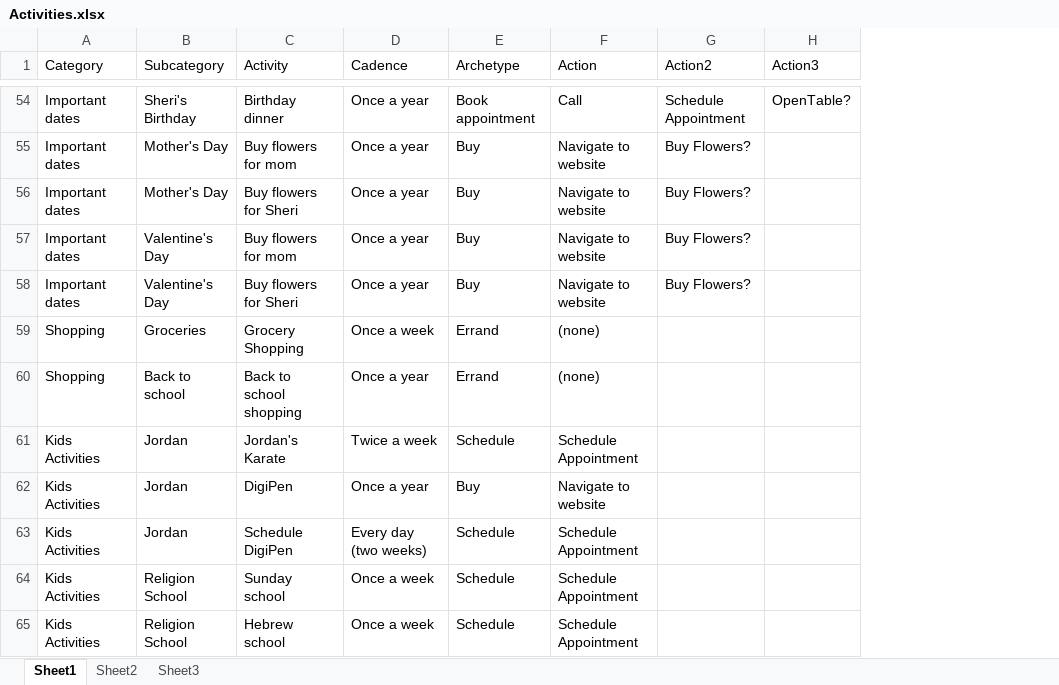
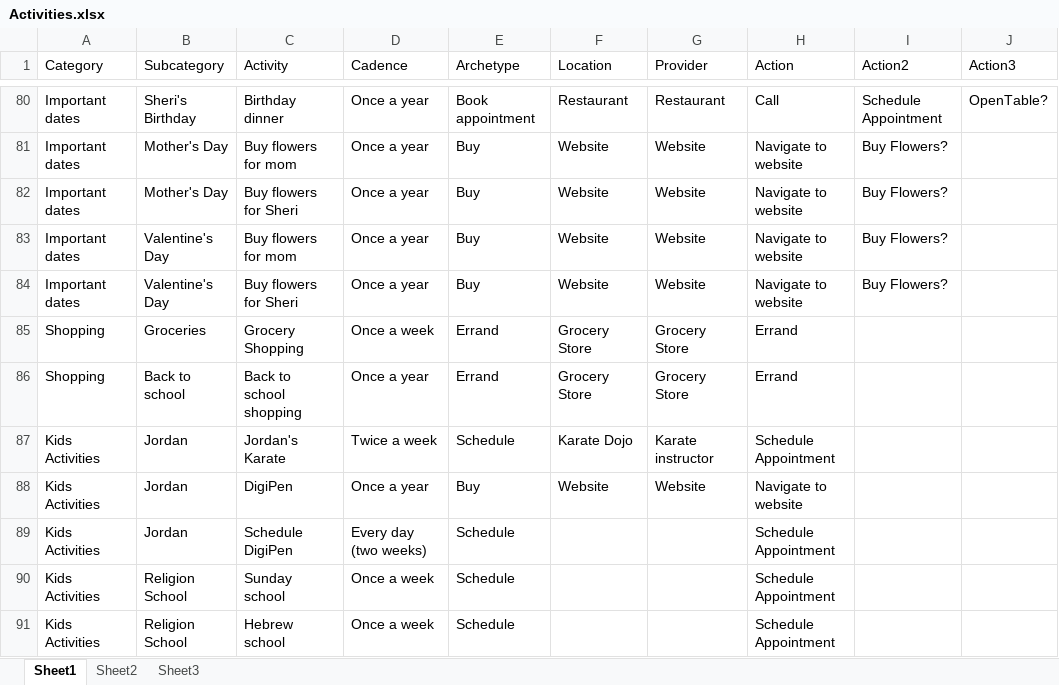
Before and after one commit to ogazitt/zaplify, an Excel workbook: documents/design/Activities.xlsx, sheet Sheet1, drawn as a sheet; only a part is shown, gaps mark what is left out; values as stored, in another font and other column widths than the file's, no borders; table styles not drawn; addresses are those after the commit; the diff covers the shown part only; the diff names each change by its address in the sheet, - before the commit and + after, or states it on an @@ line.

```diff
--- a/documents/design/Activities.xlsx (sheet Sheet1)
+++ b/documents/design/Activities.xlsx (sheet Sheet1)
+column F (Location), rows 80-88: Restaurant | Website | Website | Website | Website | Grocery Store | Grocery Store | Karate Dojo | Website
+column G (Provider), rows 80-88: Restaurant | Website | Website | Website | Website | Grocery Store | Grocery Store | Karate instructor | Website
-H85:H86 (Action): (none)
+H85:H86 (Action): Errand
```
Also changed, not shown: 26 added rows, 1 moved row and 2 edited cells elsewhere in this sheet, 1 other file.
